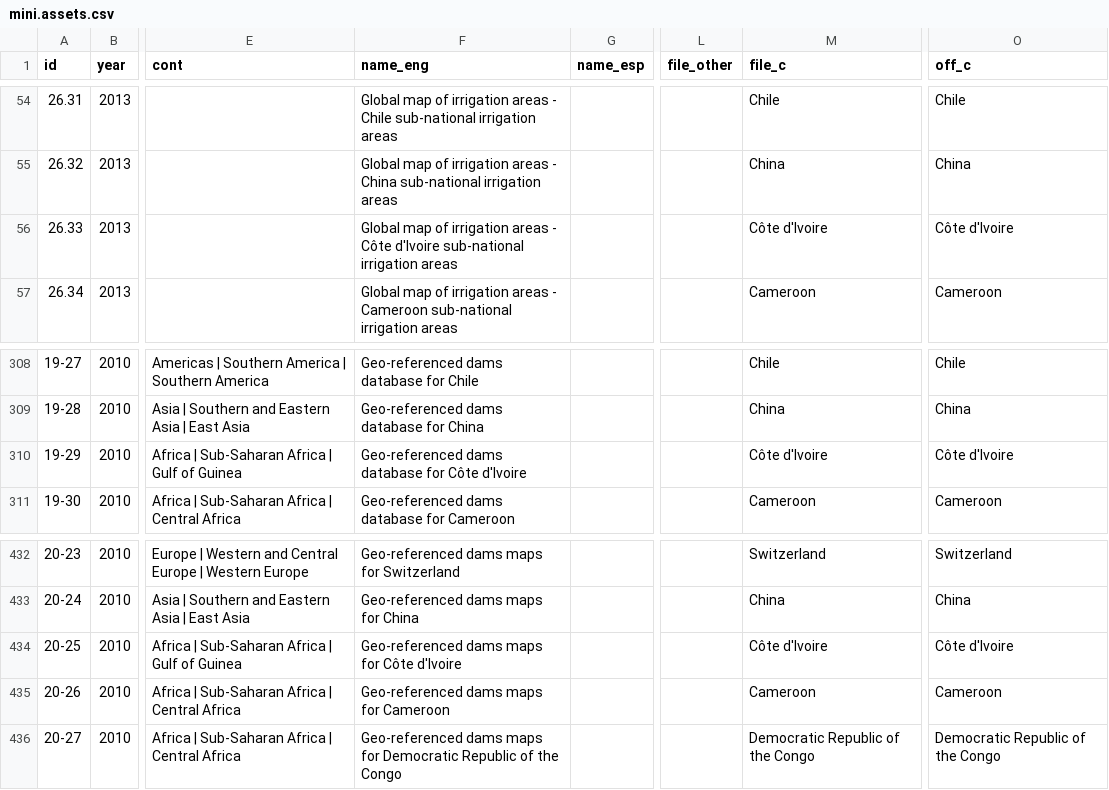
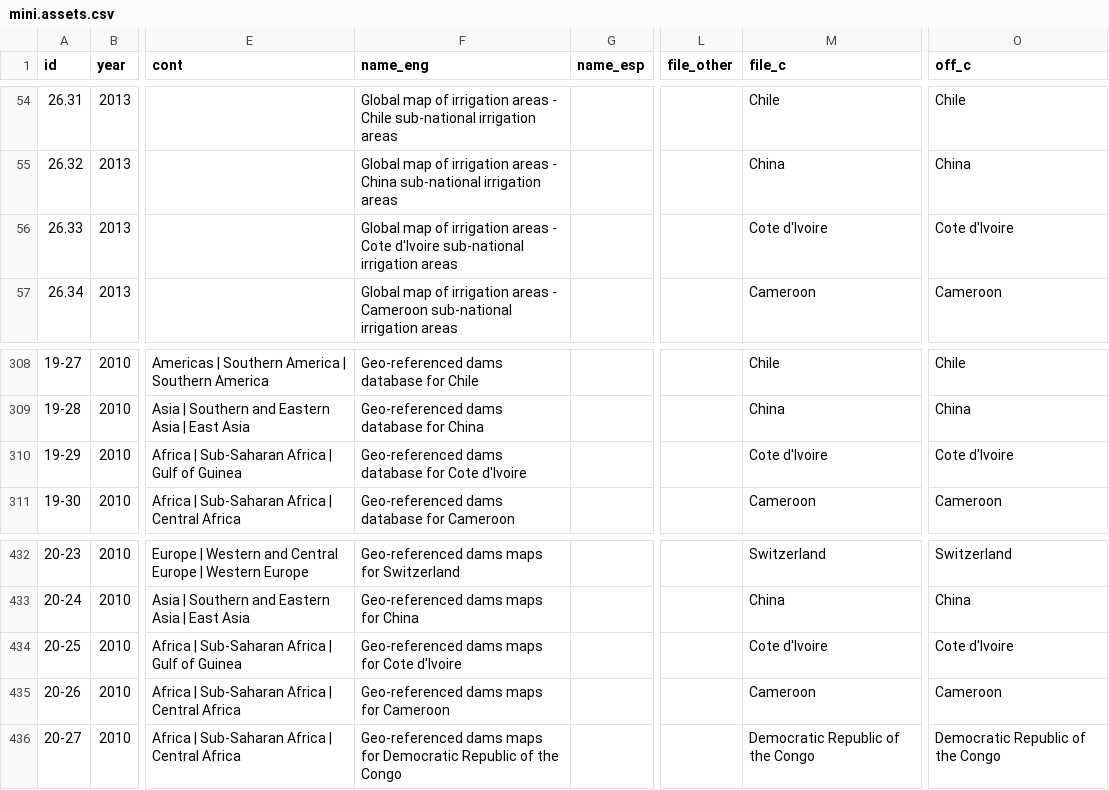
Before and after one commit to DataStrategist/AQ2, a CSV file: mini.assets.csv, drawn as a sheet; only a part is shown, gaps mark what is left out; the diff names each change by its address in the sheet, - before the commit and + after, or states it on an @@ line.

```diff
--- a/mini.assets.csv
+++ b/mini.assets.csv
-F56 (name_eng): …areas - Côte d'Ivoire sub-national…
+F56 (name_eng): …areas - Cote d'Ivoire sub-national…
-M56 (file_c): Côte d'Ivoire
+M56 (file_c): Cote d'Ivoire
-O56 (off_c): Côte d'Ivoire
+O56 (off_c): Cote d'Ivoire
-F310 (name_eng): …database for Côte d'Ivoire
+F310 (name_eng): …database for Cote d'Ivoire
-M310 (file_c): Côte d'Ivoire
+M310 (file_c): Cote d'Ivoire
-O310 (off_c): Côte d'Ivoire
+O310 (off_c): Cote d'Ivoire
-F434 (name_eng): Geo-referenced dams maps for Côte d'Ivoire
+F434 (name_eng): Geo-referenced dams maps for Cote d'Ivoire
-M434 (file_c): Côte d'Ivoire
+M434 (file_c): Cote d'Ivoire
-O434 (off_c): Côte d'Ivoire
+O434 (off_c): Cote d'Ivoire
```
Also changed, not shown: 16 other files.
